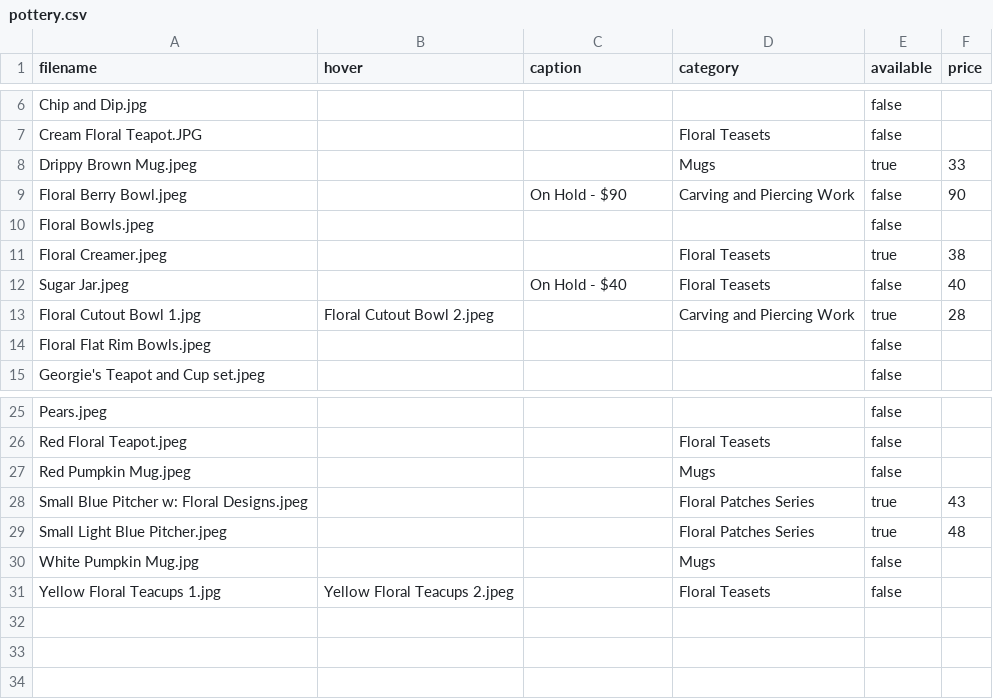
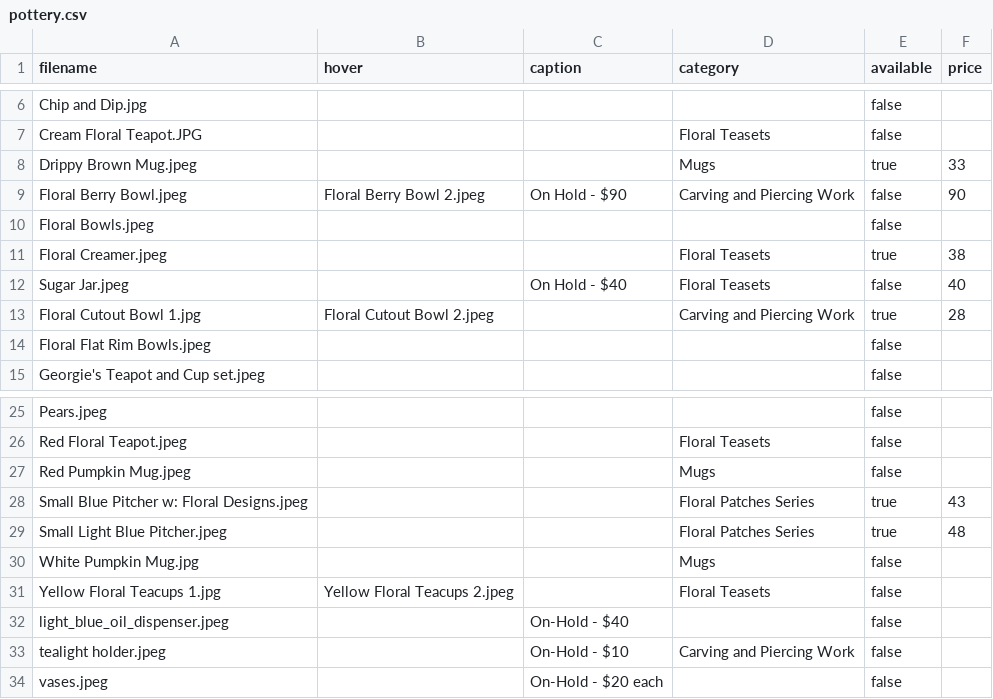
Before and after one commit to Morgan-Sanchez/Morgan-Sanchez.github.io, a CSV file: images/pottery/pottery.csv, drawn as a sheet; only a part is shown, gaps mark what is left out.

```diff
--- a/images/pottery/pottery.csv
+++ b/images/pottery/pottery.csv
@@ -8,3 +8,3 @@ Cream Floral Teapot.JPG,,,Floral Teasets,false,
 Drippy Brown Mug.jpeg,,,Mugs,true,33
-Floral Berry Bowl.jpeg,,On Hold - $90,Carving and Piercing Work,false,90
+Floral Berry Bowl.jpeg,Floral Berry Bowl 2.jpeg,On Hold - $90,Carving and Piercing Work,false,90
 Floral Bowls.jpeg,,,,false,
@@ -31 +31,4 @@ White Pumpkin Mug.jpg,,,Mugs,false,
 Yellow Floral Teacups 1.jpg,Yellow Floral Teacups 2.jpeg,,Floral Teasets,false,
+light_blue_oil_dispenser.jpeg,,On-Hold - $40,,false,
+tealight holder.jpeg,,On-Hold - $10,Carving and Piercing Work,false,
+vases.jpeg,,On-Hold - $20 each,,false,
```
Also changed, not shown: 4 other files.
